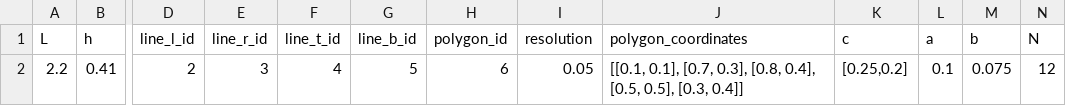
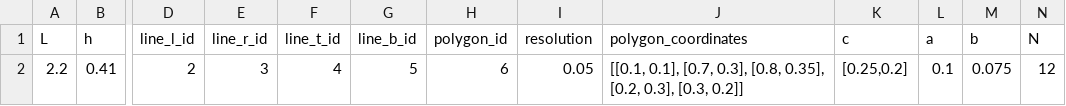
Before and after one commit to Michele-s-team/finite_elements, a CSV file: generate_mesh/2d/square/polygon/mesh_parameters.csv, drawn as a sheet; only a part is shown, gaps mark what is left out; the diff names each change by its address in the sheet, - before the commit and + after, or states it on an @@ line.

Commit message:
Update mesh_parameters.csv

```diff
--- a/generate_mesh/2d/square/polygon/mesh_parameters.csv
+++ b/generate_mesh/2d/square/polygon/mesh_parameters.csv
-J2 (polygon_coordinates): …0.3], [0.8, 0.4], [0.5, 0.5], [0.3, 0.4]]
+J2 (polygon_coordinates): …0.3], [0.8, 0.35], [0.2, 0.3], [0.3, 0.2]]
```
